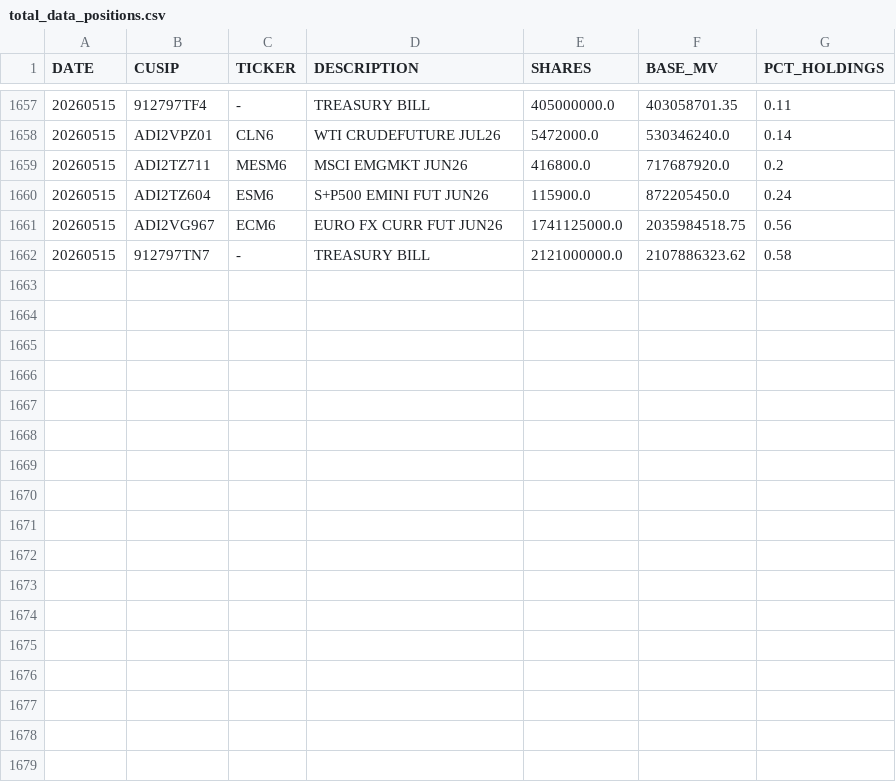
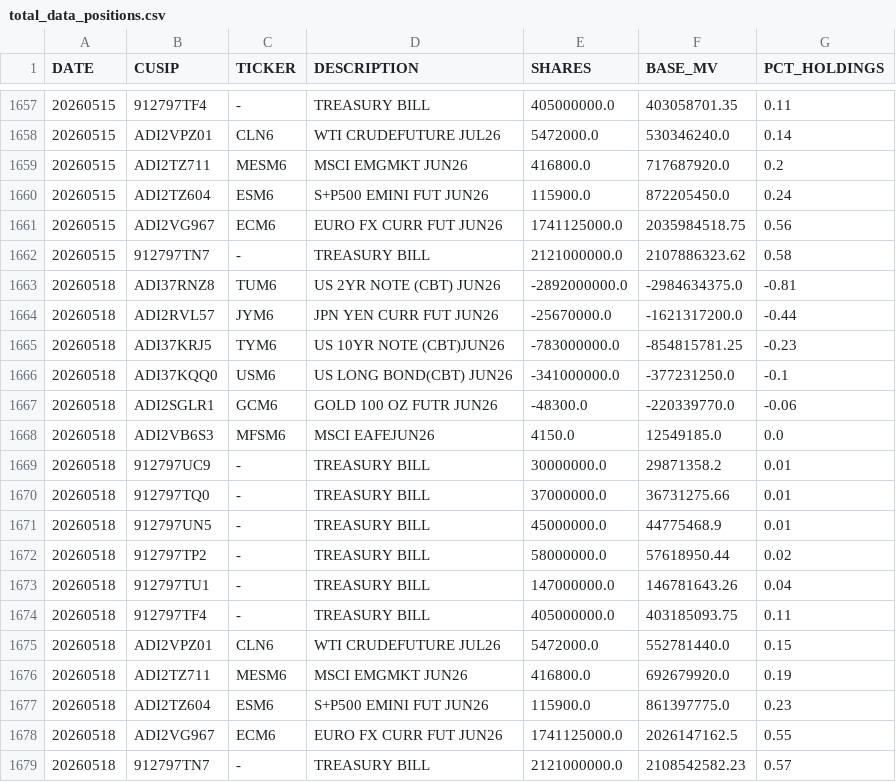
Before and after one commit to ettoll/tracking_beer, a CSV file: data/total_data_positions.csv, drawn as a sheet; only a part is shown, gaps mark what is left out; the diff names each change by its address in the sheet, - before the commit and + after, or states it on an @@ line.

```diff
--- a/data/total_data_positions.csv
+++ b/data/total_data_positions.csv
+row 1663: 20260518 | ADI37RNZ8 | TUM6 | US 2YR NOTE (CBT) JUN26 | -2892000000.0 | -2984634375.0 | -0.81
+row 1664: 20260518 | ADI2RVL57 | JYM6 | JPN YEN CURR FUT JUN26 | -25670000.0 | -1621317200.0 | -0.44
+row 1665: 20260518 | ADI37KRJ5 | TYM6 | US 10YR NOTE (CBT)JUN26 | -783000000.0 | -854815781.25 | -0.23
+row 1666: 20260518 | ADI37KQQ0 | USM6 | US LONG BOND(CBT) JUN26 | -341000000.0 | -377231250.0 | -0.1
+row 1667: 20260518 | ADI2SGLR1 | GCM6 | GOLD 100 OZ FUTR JUN26 | -48300.0 | -220339770.0 | -0.06
+row 1668: 20260518 | ADI2VB6S3 | MFSM6 | MSCI EAFEJUN26 | 4150.0 | 12549185.0 | 0.0
+row 1669: 20260518 | 912797UC9 | - | TREASURY BILL | 30000000.0 | 29871358.2 | 0.01
+row 1670: 20260518 | 912797TQ0 | - | TREASURY BILL | 37000000.0 | 36731275.66 | 0.01
+row 1671: 20260518 | 912797UN5 | - | TREASURY BILL | 45000000.0 | 44775468.9 | 0.01
+row 1672: 20260518 | 912797TP2 | - | TREASURY BILL | 58000000.0 | 57618950.44 | 0.02
+row 1673: 20260518 | 912797TU1 | - | TREASURY BILL | 147000000.0 | 146781643.26 | 0.04
+row 1674: 20260518 | 912797TF4 | - | TREASURY BILL | 405000000.0 | 403185093.75 | 0.11
+row 1675: 20260518 | ADI2VPZ01 | CLN6 | WTI CRUDEFUTURE JUL26 | 5472000.0 | 552781440.0 | 0.15
+row 1676: 20260518 | ADI2TZ711 | MESM6 | MSCI EMGMKT JUN26 | 416800.0 | 692679920.0 | 0.19
+row 1677: 20260518 | ADI2TZ604 | ESM6 | S+P500 EMINI FUT JUN26 | 115900.0 | 861397775.0 | 0.23
+row 1678: 20260518 | ADI2VG967 | ECM6 | EURO FX CURR FUT JUN26 | 1741125000.0 | 2026147162.5 | 0.55
+row 1679: 20260518 | 912797TN7 | - | TREASURY BILL | 2121000000.0 | 2108542582.23 | 0.57
```
Also changed, not shown: data/total_data_descriptions.csv.
